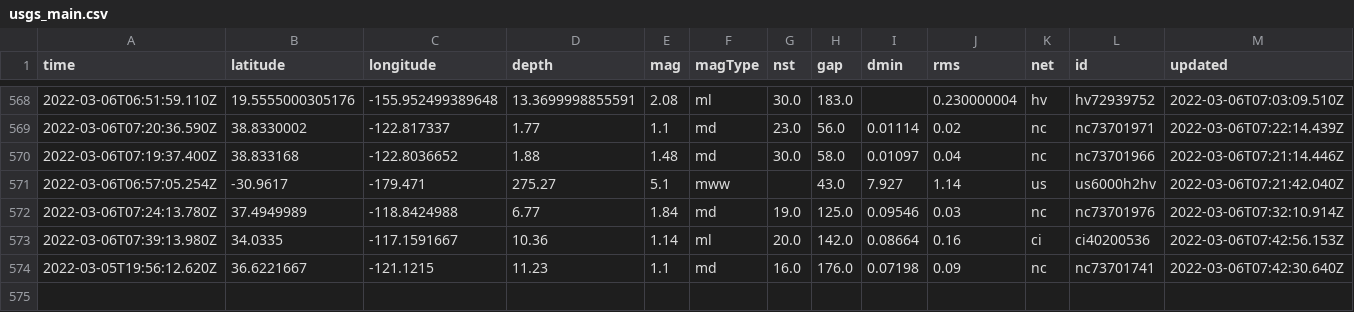
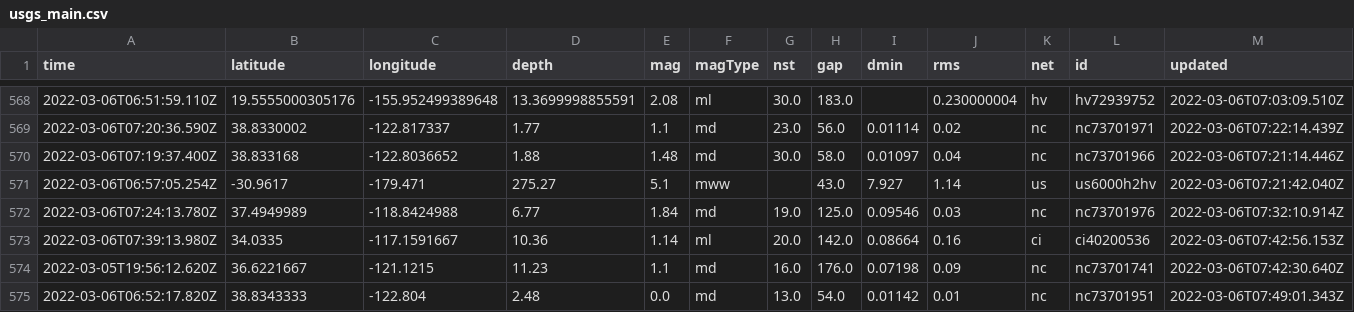
Before and after one commit to sahanasjay/nicar-22-git-actions, a CSV file: usgs_main.csv, drawn as a sheet; only a part is shown, gaps mark what is left out; rows hold the shown columns only; the diff names each change by its address in the sheet, - before the commit and + after, or states it on an @@ line.

```diff
--- a/usgs_main.csv
+++ b/usgs_main.csv
+row 575: 2022-03-06T06:52:17.820Z | 38.8343333 | -122.804 | 2.48 | 0.0 | md | 13.0 | 54.0 | 0.01142 | 0.01 | nc | nc73701951 | 2022-03-06T07:49:01.343Z
```
